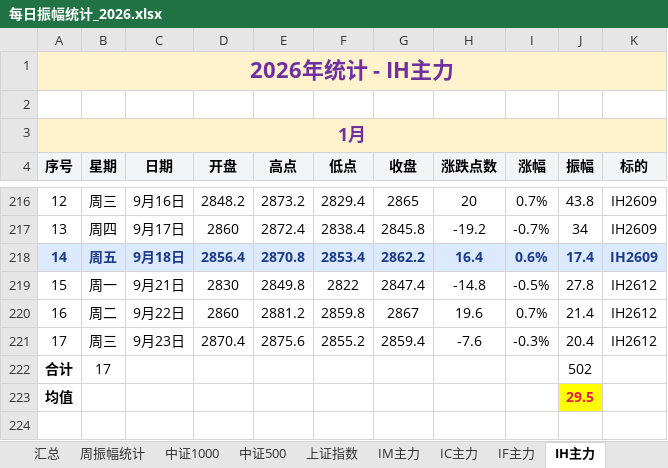
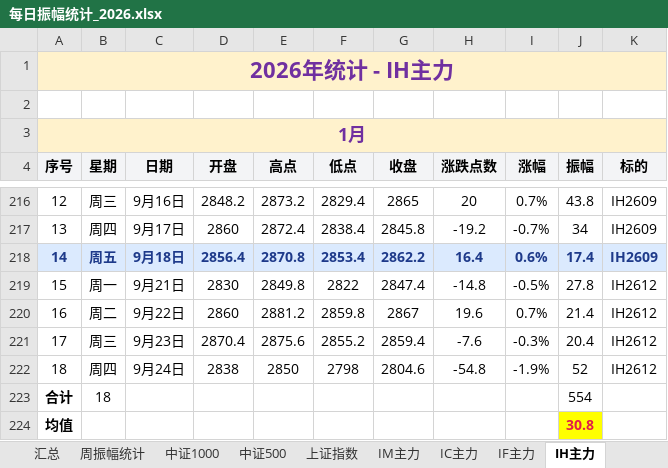
Before and after one commit to iputao-design/futures-amplitude-web, an Excel workbook: 每日振幅统计_2026.xlsx, sheet IH主力, drawn as a sheet; only a part is shown, gaps mark what is left out; values as stored, in another font and other column widths than the file's, no borders; removed rows and columns are numbered as before the commit, all else as after; the diff names each change by its address in the sheet, - before the commit and + after, or states it on an @@ line.

```diff
--- a/每日振幅统计_2026.xlsx (sheet IH主力)
+++ b/每日振幅统计_2026.xlsx (sheet IH主力)
-row 222: 合计 | 17 |  |  |  |  |  |  |  | 502
+row 222: 18 | 周四 | 9月24日 | 2838 | 2850 | 2798 | 2804.6 | -54.8 | -1.9% | 52 | IH2612
+row 223: 合计 | 18 |  |  |  |  |  |  |  | 554
-J224 (振幅): 29.5
+J224 (振幅): 30.8
```
Also changed, not shown: sheet 汇总, sheet 周振幅统计, sheet 碳酸锂2610, sheet 中证500, sheet 中证1000, sheet 上证指数, 每日振幅统计.xlsx, 5 other files.
